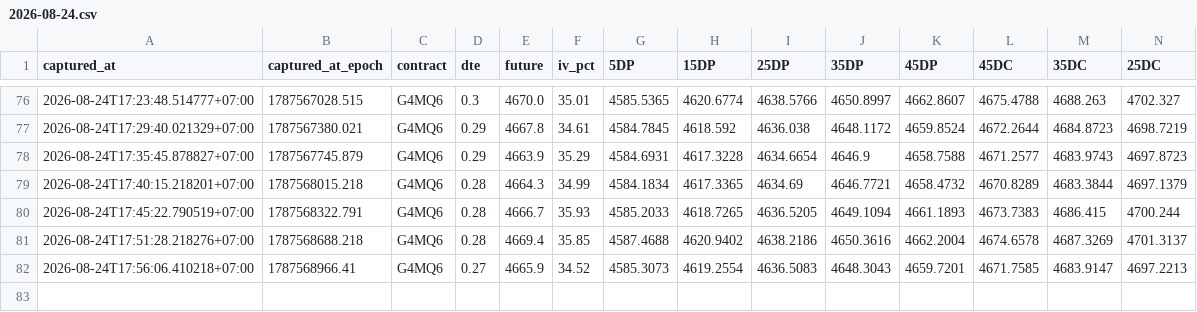
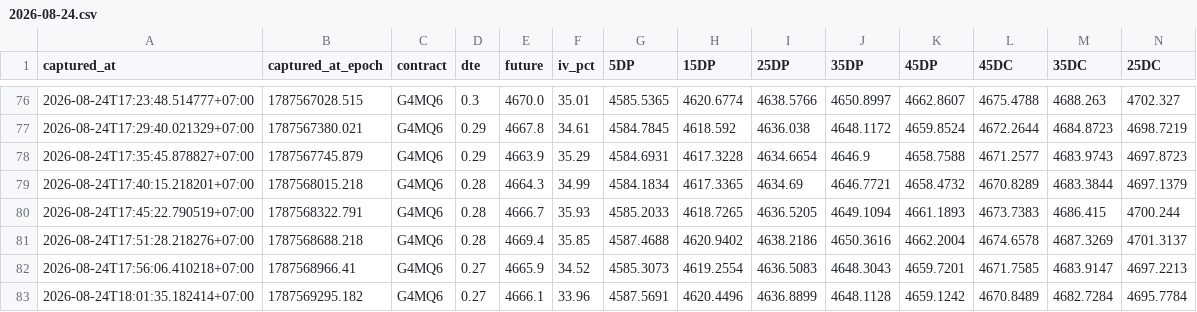
Before and after one commit to halfofmylifez-byte/RichSilverRichGold, a CSV file: deltas/2026-08-24.csv, drawn as a sheet; only a part is shown, gaps mark what is left out; rows hold the shown columns only; the diff names each change by its address in the sheet, - before the commit and + after, or states it on an @@ line.

Commit message:
Data Sync : 8/24/2026, 6:01:35 PM

```diff
--- a/deltas/2026-08-24.csv
+++ b/deltas/2026-08-24.csv
+row 83: 2026-08-24T18:01:35.182414+07:00 | 1787569295.182 | G4MQ6 | 0.27 | 4666.1 | 33.96 | 4587.5691 | 4620.4496 | 4636.8899 | 4648.1128 | 4659.1242 | 4670.8489 | 4682.7284 | 4695.7784
```
Also changed, not shown: deltas/2026-08-24_next.csv, 9 other files.
